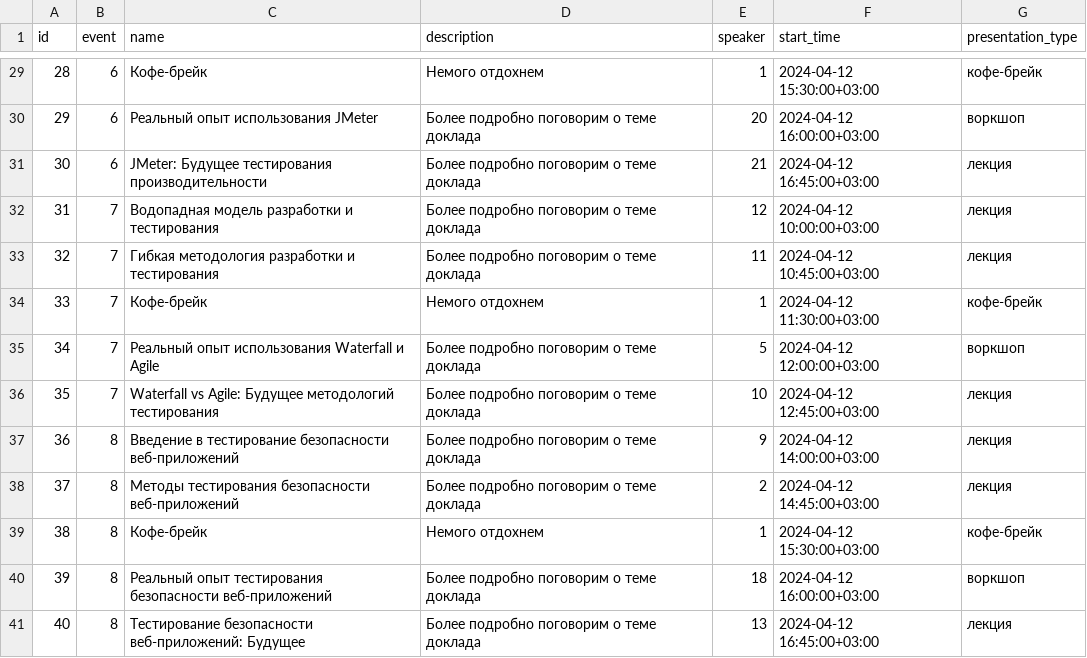
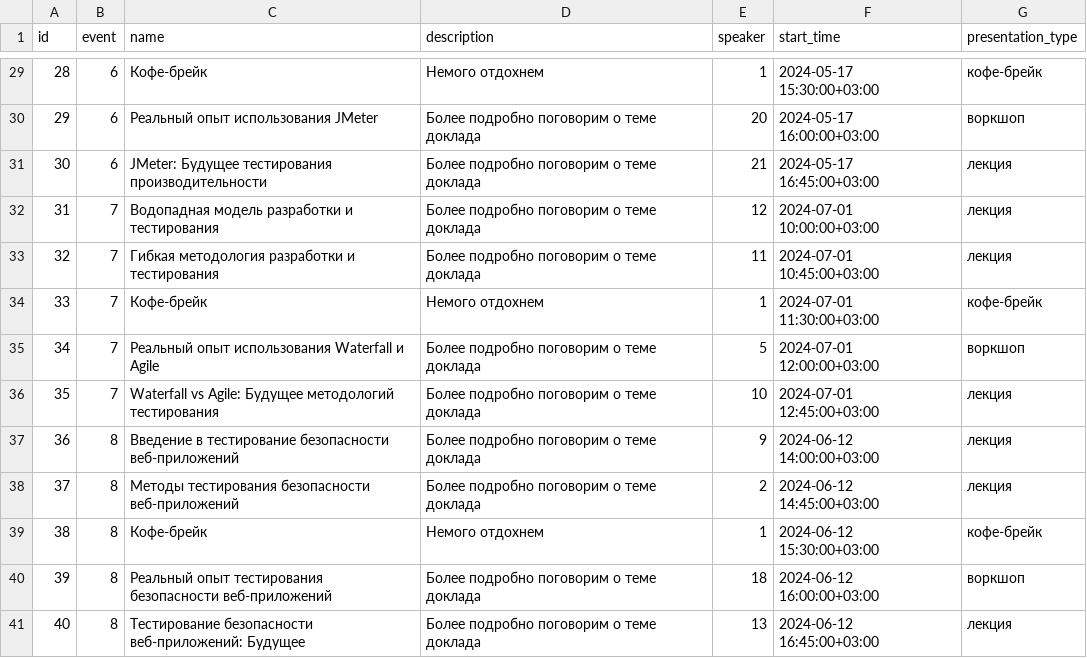
Before and after one commit to it-events-hub/events-backend, a CSV file: src/data/EventPart.csv, drawn as a sheet; only a part is shown, gaps mark what is left out; the diff covers the shown part only.

```diff
--- a/src/data/EventPart.csv
+++ b/src/data/EventPart.csv
@@ -29,13 +29,13 @@ id,event,name,description,speaker,start_time,presentation_type
-28,6,Кофе-брейк,Немого отдохнем,1,2024-04-12 15:30:00+03:00,кофе-брейк
-29,6,Реальный опыт использования JMeter,Более подробно поговорим о теме доклада,20,2024-04-12 16:00:00+03:00,воркшоп
-30,6,JMeter: Будущее тестирования производительности,Более подробно поговорим о теме доклада,21,2024-04-12 16:45:00+03:00,лекция
-31,7,Водопадная модель разработки и тестирования,Более подробно поговорим о теме доклада,12,2024-04-12 10:00:00+03:00,лекция
-32,7,Гибкая методология разработки и тестирования,Более подробно поговорим о теме доклада,11,2024-04-12 10:45:00+03:00,лекция
-33,7,Кофе-брейк,Немого отдохнем,1,2024-04-12 11:30:00+03:00,кофе-брейк
-34,7,Реальный опыт использования Waterfall и Agile,Более подробно поговорим о теме доклада,5,2024-04-12 12:00:00+03:00,воркшоп
-35,7,Waterfall vs Agile: Будущее методологий тестирования,Более подробно поговорим о теме доклада,10,2024-04-12 12:45:00+03:00,лекция
-36,8,Введение в тестирование безопасности веб-приложений,Более подробно поговорим о теме доклада,9,2024-04-12 14:00:00+03:00,лекция
-37,8,Методы тестирования безопасности веб-приложений,Более подробно поговорим о теме доклада,2,2024-04-12 14:45:00+03:00,лекция
-38,8,Кофе-брейк,Немого отдохнем,1,2024-04-12 15:30:00+03:00,кофе-брейк
-39,8,Реальный опыт тестирования безопасности веб-приложений,Более подробно поговорим о теме доклада,18,2024-04-12 16:00:00+03:00,воркшоп
-40,8,Тестирование безопасности веб-приложений: Будущее,Более подробно поговорим о теме доклада,13,2024-04-12 16:45:00+03:00,лекция
+28,6,Кофе-брейк,Немого отдохнем,1,2024-05-17 15:30:00+03:00,кофе-брейк
+29,6,Реальный опыт использования JMeter,Более подробно поговорим о теме доклада,20,2024-05-17 16:00:00+03:00,воркшоп
+30,6,JMeter: Будущее тестирования производительности,Более подробно поговорим о теме доклада,21,2024-05-17 16:45:00+03:00,лекция
+31,7,Водопадная модель разработки и тестирования,Более подробно поговорим о теме доклада,12,2024-07-01 10:00:00+03:00,лекция
+32,7,Гибкая методология разработки и тестирования,Более подробно поговорим о теме доклада,11,2024-07-01 10:45:00+03:00,лекция
+33,7,Кофе-брейк,Немого отдохнем,1,2024-07-01 11:30:00+03:00,кофе-брейк
+34,7,Реальный опыт использования Waterfall и Agile,Более подробно поговорим о теме доклада,5,2024-07-01 12:00:00+03:00,воркшоп
+35,7,Waterfall vs Agile: Будущее методологий тестирования,Более подробно поговорим о теме доклада,10,2024-07-01 12:45:00+03:00,лекция
+36,8,Введение в тестирование безопасности веб-приложений,Более подробно поговорим о теме доклада,9,2024-06-12 14:00:00+03:00,лекция
+37,8,Методы тестирования безопасности веб-приложений,Более подробно поговорим о теме доклада,2,2024-06-12 14:45:00+03:00,лекция
+38,8,Кофе-брейк,Немого отдохнем,1,2024-06-12 15:30:00+03:00,кофе-брейк
+39,8,Реальный опыт тестирования безопасности веб-приложений,Более подробно поговорим о теме доклада,18,2024-06-12 16:00:00+03:00,воркшоп
+40,8,Тестирование безопасности веб-приложений: Будущее,Более подробно поговорим о теме доклада,13,2024-06-12 16:45:00+03:00,лекция
```
Also changed, not shown: 27 edited cells elsewhere in this file, src/data/Events.csv, 8 other files.
